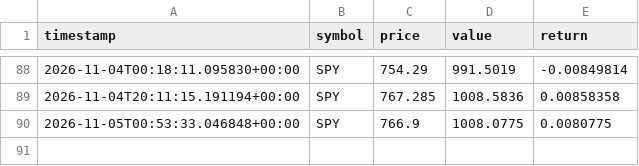
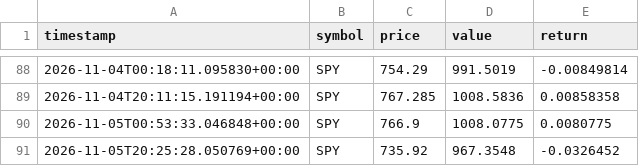
Before and after one commit to GaryPalfreman/Autonomous-Paper-Trading-Bot, a CSV file: data/benchmark_history.csv, drawn as a sheet; only a part is shown, gaps mark what is left out; the diff names each change by its address in the sheet, - before the commit and + after, or states it on an @@ line.

```diff
--- a/data/benchmark_history.csv
+++ b/data/benchmark_history.csv
+row 91: 2026-11-05T20:25:28.050769+00:00 | SPY | 735.92 | 967.3548 | -0.0326452
```
Also changed, not shown: data/decisions.csv, data/equity_history.csv, 8 other files.
